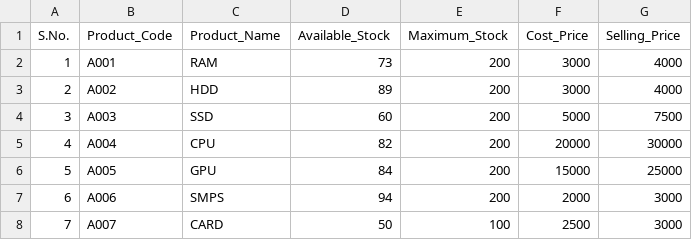
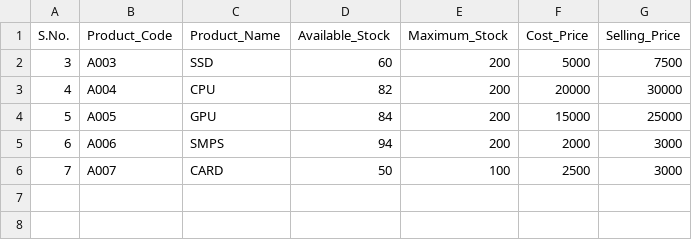
Before and after one commit to Moulishankar10/FlowDo, a CSV file: data/inventory.csv, drawn as a sheet; the diff names each change by its address in the sheet, - before the commit and + after, or states it on an @@ line.

Commit message:
Update inventory.csv

```diff
--- a/data/inventory.csv
+++ b/data/inventory.csv
-row 2: 1 | A001 | RAM | 73 | 200 | 3000 | 4000
-row 3: 2 | A002 | HDD | 89 | 200 | 3000 | 4000
```
